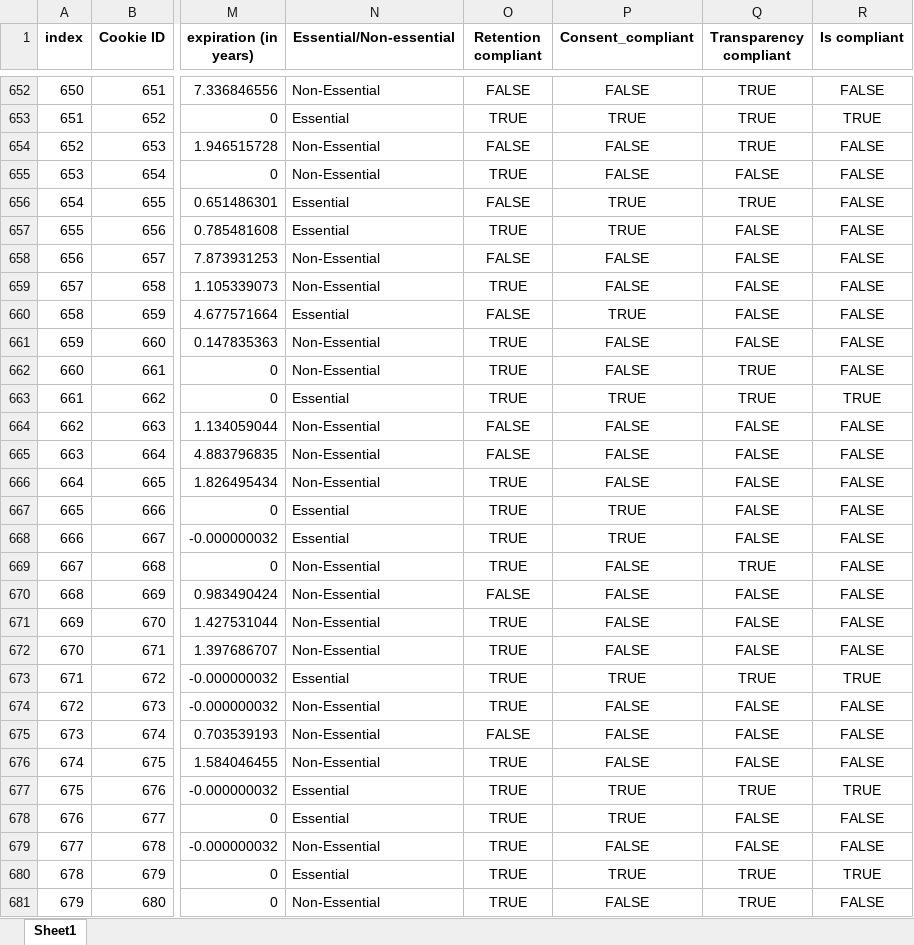
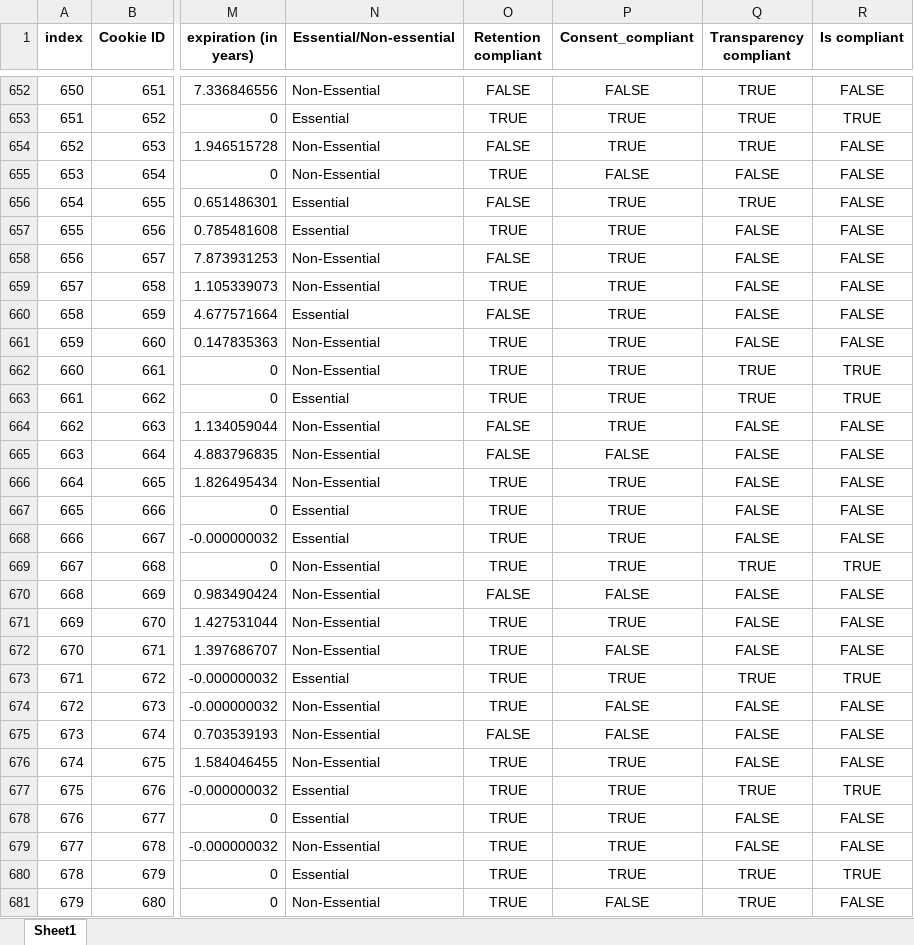
Before and after one commit to YaniaNada/Cookie-Compliance-Analysis, an Excel workbook: cookie_compliance_analysis.xlsx, sheet Sheet1, drawn as a sheet; only a part is shown, gaps mark what is left out; values as stored, in another font and other column widths than the file's, no borders; the diff covers the shown part only; the diff names each change by its address in the sheet, - before the commit and + after, or states it on an @@ line.

```diff
--- a/cookie_compliance_analysis.xlsx (sheet Sheet1)
+++ b/cookie_compliance_analysis.xlsx (sheet Sheet1)
-P654 (Consent_compliant): FALSE
+P654 (Consent_compliant): TRUE
-P658:P659 (Consent_compliant): FALSE
+P658:P659 (Consent_compliant): TRUE
-P661:P662 (Consent_compliant): FALSE
+P661:P662 (Consent_compliant): TRUE
-R662 (Is compliant): FALSE
+R662 (Is compliant): TRUE
-P664 (Consent_compliant): FALSE
+P664 (Consent_compliant): TRUE
-P666 (Consent_compliant): FALSE
+P666 (Consent_compliant): TRUE
-P669 (Consent_compliant): FALSE
+P669 (Consent_compliant): TRUE
-R669 (Is compliant): FALSE
+R669 (Is compliant): TRUE
-P671 (Consent_compliant): FALSE
+P671 (Consent_compliant): TRUE
-P676 (Consent_compliant): FALSE
+P676 (Consent_compliant): TRUE
-P679 (Consent_compliant): FALSE
+P679 (Consent_compliant): TRUE
```
Also changed, not shown: 171 edited cells elsewhere in this sheet.
